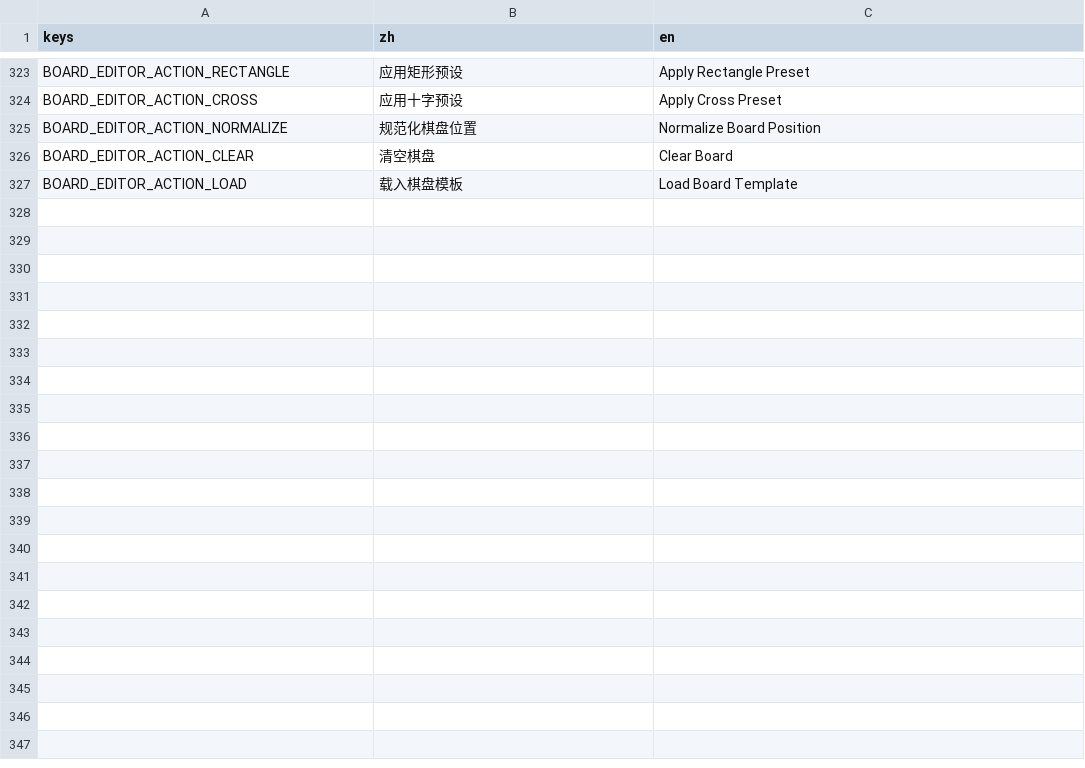
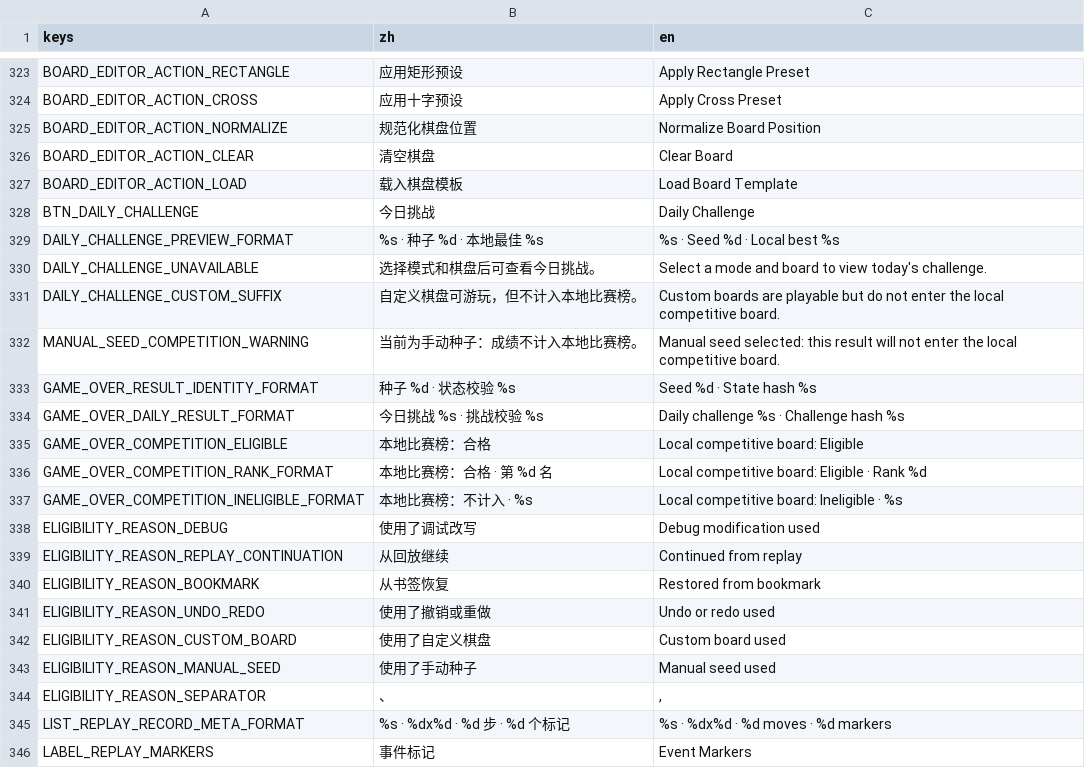
Before and after one commit to C76GN/2048-all-in-one, a CSV file: shared/assets/translations.csv, drawn as a sheet; only a part is shown, gaps mark what is left out; the diff covers the shown part only; the diff names each change by its address in the sheet, - before the commit and + after, or states it on an @@ line.

Commit message:
feat: add deterministic daily challenges

```diff
--- a/shared/assets/translations.csv
+++ b/shared/assets/translations.csv
+row 328: BTN_DAILY_CHALLENGE | 今日挑战 | Daily Challenge
+row 329: DAILY_CHALLENGE_PREVIEW_FORMAT | %s · 种子 %d · 本地最佳 %s | %s · Seed %d · Local best %s
+row 330: DAILY_CHALLENGE_UNAVAILABLE | 选择模式和棋盘后可查看今日挑战。 | Select a mode and board to view today's challenge.
+row 331: DAILY_CHALLENGE_CUSTOM_SUFFIX | 自定义棋盘可游玩，但不计入本地比赛榜。 | Custom boards are playable but do not enter the local competitive board.
+row 332: MANUAL_SEED_COMPETITION_WARNING | 当前为手动种子：成绩不计入本地比赛榜。 | Manual seed selected: this result will not enter the local competitive board.
+row 333: GAME_OVER_RESULT_IDENTITY_FORMAT | 种子 %d · 状态校验 %s | Seed %d · State hash %s
+row 334: GAME_OVER_DAILY_RESULT_FORMAT | 今日挑战 %s · 挑战校验 %s | Daily challenge %s · Challenge hash %s
+row 335: GAME_OVER_COMPETITION_ELIGIBLE | 本地比赛榜：合格 | Local competitive board: Eligible
+row 336: GAME_OVER_COMPETITION_RANK_FORMAT | 本地比赛榜：合格 · 第 %d 名 | Local competitive board: Eligible · Rank %d
+row 337: GAME_OVER_COMPETITION_INELIGIBLE_FORMAT | 本地比赛榜：不计入 · %s | Local competitive board: Ineligible · %s
+row 338: ELIGIBILITY_REASON_DEBUG | 使用了调试改写 | Debug modification used
+row 339: ELIGIBILITY_REASON_REPLAY_CONTINUATION | 从回放继续 | Continued from replay
+row 340: ELIGIBILITY_REASON_BOOKMARK | 从书签恢复 | Restored from bookmark
+row 341: ELIGIBILITY_REASON_UNDO_REDO | 使用了撤销或重做 | Undo or redo used
+row 342: ELIGIBILITY_REASON_CUSTOM_BOARD | 使用了自定义棋盘 | Custom board used
+row 343: ELIGIBILITY_REASON_MANUAL_SEED | 使用了手动种子 | Manual seed used
+row 344: ELIGIBILITY_REASON_SEPARATOR | 、 | ,
+row 345: LIST_REPLAY_RECORD_META_FORMAT | %s · %dx%d · %d 步 · %d 个标记 | %s · %dx%d · %d moves · %d markers
+row 346: LABEL_REPLAY_MARKERS | 事件标记 | Event Markers
```
Also changed, not shown: 12 added rows elsewhere in this file, 33 other files.
